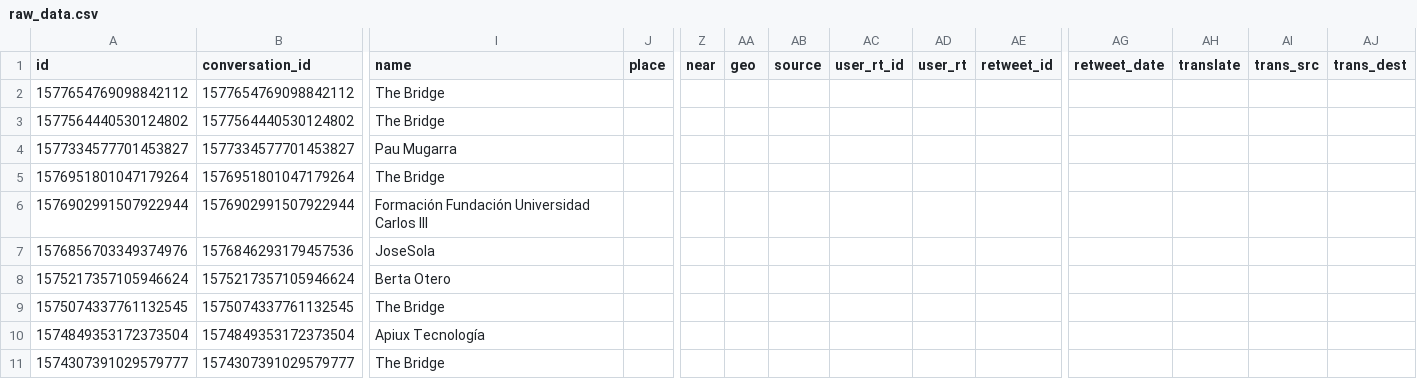
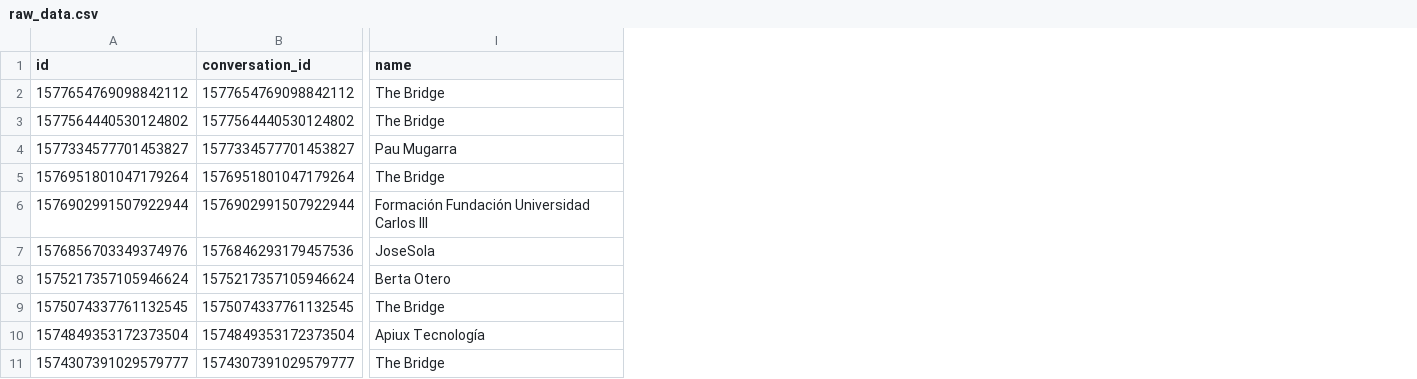
Before and after one commit to irene-glez/tweets-analysis-NLP, a CSV file: src/data/raw_data.csv, drawn as a sheet; only a part is shown, gaps mark what is left out; the diff names each change by its address in the sheet, - before the commit and + after, or states it on an @@ line.

```diff
--- a/src/data/raw_data.csv
+++ b/src/data/raw_data.csv
-column J (place), empty
-column Z (near), empty
-column AA (geo), empty
-column AB (source), empty
-column AC (user_rt_id), empty
-column AD (user_rt), empty
-column AE (retweet_id), empty
-column AG (retweet_date), empty
-column AH (translate), empty
-column AI (trans_src), empty
-column AJ (trans_dest), empty
```
Also changed, not shown: 7 other files.
